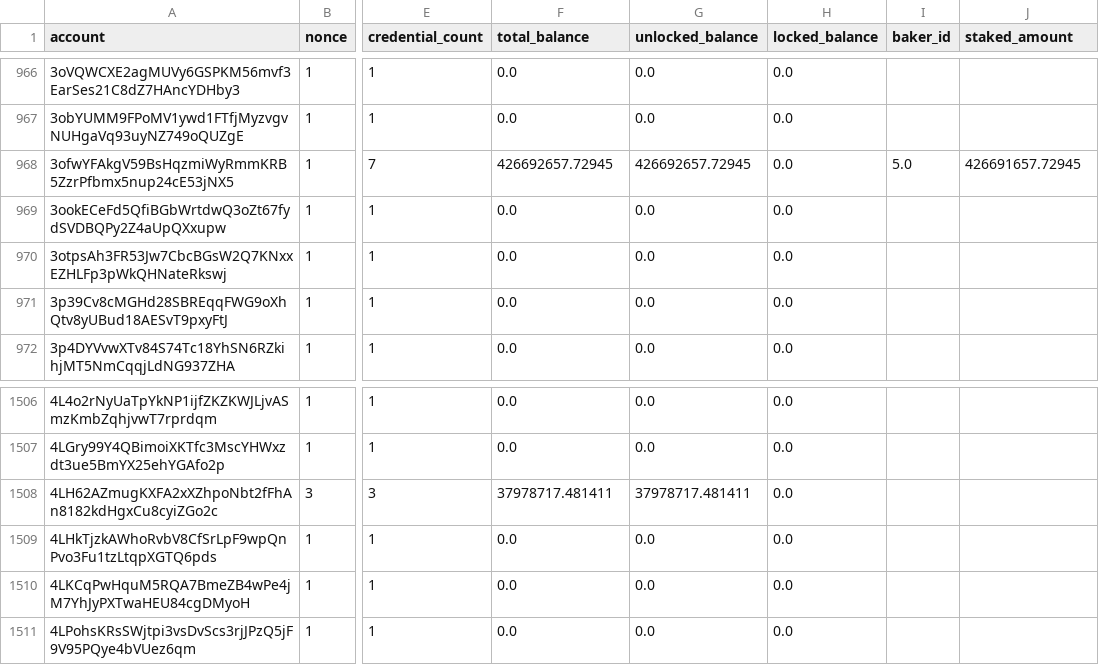
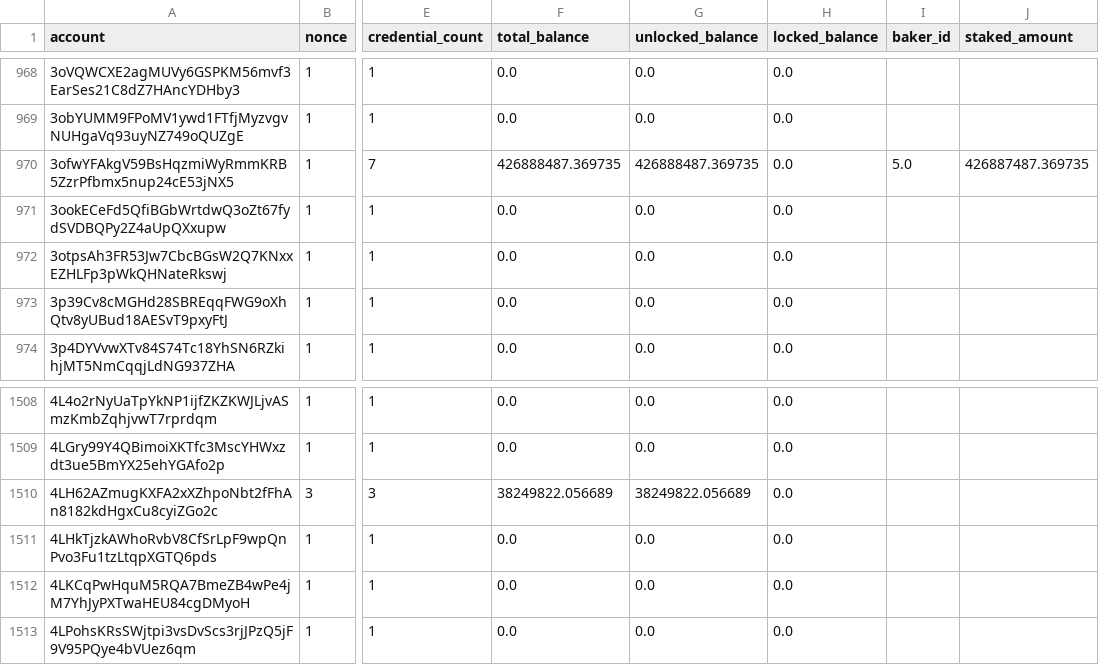
Before and after one commit to sderuiter/concordium-network-accounts, a CSV file: accounts.csv, drawn as a sheet; only a part is shown, gaps mark what is left out; addresses are those after the commit; the diff covers the shown part only; the diff names each change by its address in the sheet, - before the commit and + after, or states it on an @@ line.

```diff
--- a/accounts.csv
+++ b/accounts.csv
-F970 (total_balance): 426692657.72945
+F970 (total_balance): 426888487.369735
-G970 (unlocked_balance): 426692657.72945
+G970 (unlocked_balance): 426888487.369735
-J970 (staked_amount): 426691657.72945
+J970 (staked_amount): 426887487.369735
-F1510 (total_balance): 37978717.481411
+F1510 (total_balance): 38249822.056689
-G1510 (unlocked_balance): 37978717.481411
+G1510 (unlocked_balance): 38249822.056689
```
Also changed, not shown: 2 added rows and 36 edited cells elsewhere in this file.
